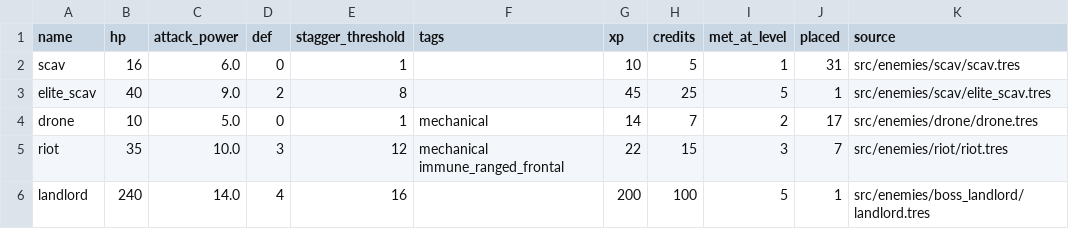
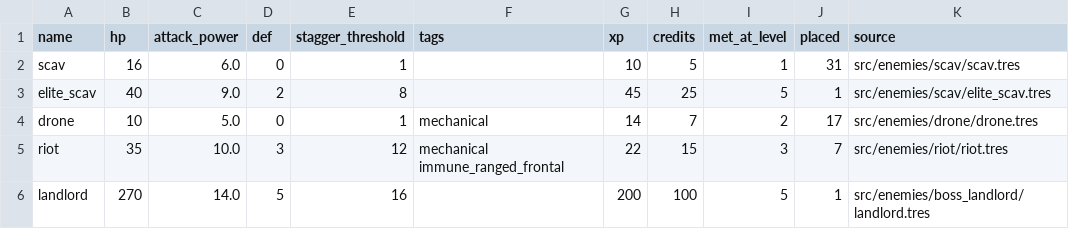
Before and after one commit to mbragagnolo/project-neon-debt, a CSV file: enemies/stats.csv, drawn as a sheet.

```diff
--- a/enemies/stats.csv
+++ b/enemies/stats.csv
@@ -5,2 +5,2 @@ drone,10,5.0,0,1,mechanical,14,7,2,17,src/enemies/drone/drone.tres
 riot,35,10.0,3,12,mechanical immune_ranged_frontal,22,15,3,7,src/enemies/riot/riot.tres
-landlord,240,14.0,4,16,,200,100,5,1,src/enemies/boss_landlord/landlord.tres
+landlord,270,14.0,5,16,,200,100,5,1,src/enemies/boss_landlord/landlord.tres
```
Also changed, not shown: systems/tables/gear.csv, systems/targets.csv, 16 other files.
